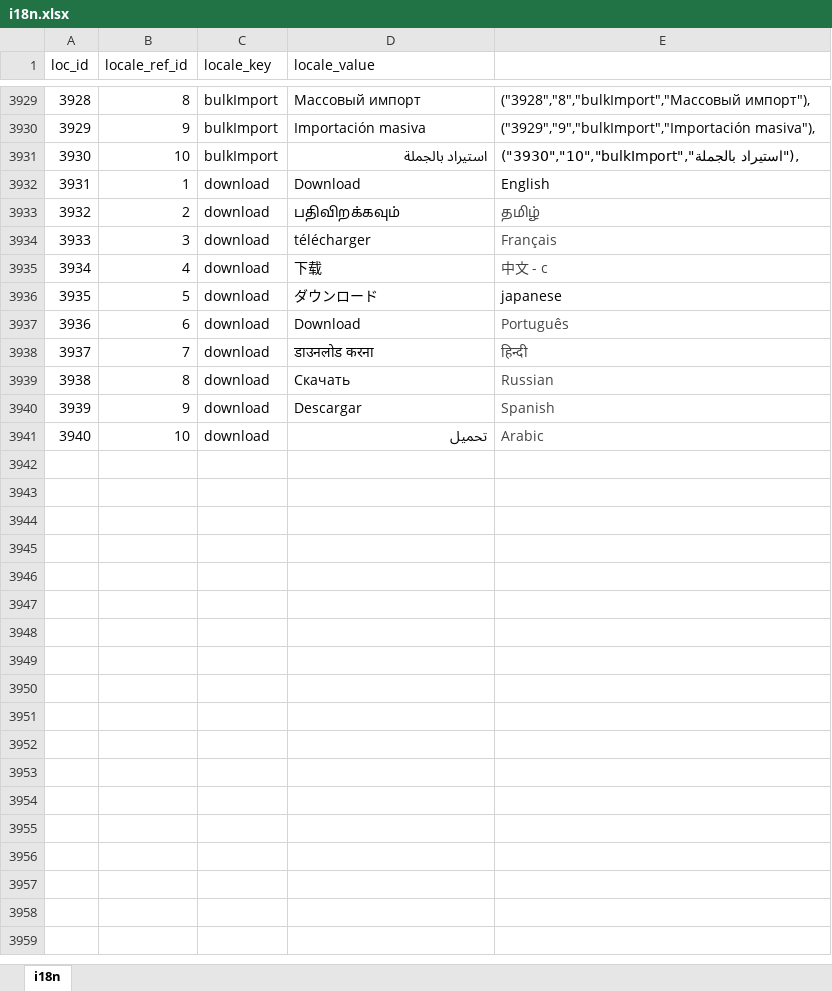
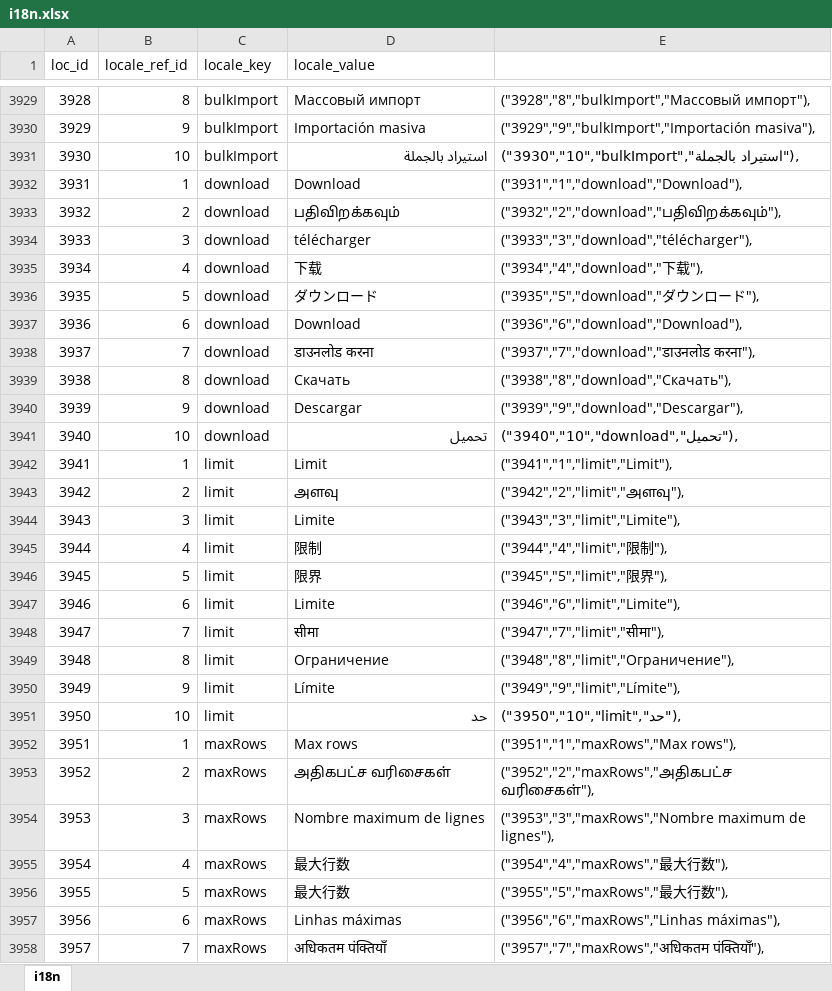
Before and after one commit to bharani-palani/ledgerely, an Excel workbook: i18n.xlsx, sheet i18n, drawn as a sheet; only a part is shown, gaps mark what is left out; values as stored, in another font and other column widths than the file's, no borders; the diff covers the shown part only; the diff names each change by its address in the sheet, - before the commit and + after, or states it on an @@ line.

```diff
--- a/i18n.xlsx (sheet i18n)
+++ b/i18n.xlsx (sheet i18n)
-E3932: English
+E3932: ("3931","1","download","Download"),
-E3933: தமிழ்
+E3933: ("3932","2","download","பதிவிறக்கவும்"),
-E3933:E3935 text colour: #444444
+E3933:E3935 text colour: black
-E3934: Français
+E3934: ("3933","3","download","télécharger"),
-E3935: 中文 - c
+E3935: ("3934","4","download","下载"),
-E3936: japanese
+E3936: ("3935","5","download","ダウンロード"),
-E3937: Português
+E3937: ("3936","6","download","Download"),
-E3937:E3941 text colour: #444444
+E3937:E3941 text colour: black
-E3938: हिन्दी
+E3938: ("3937","7","download","डाउनलोड करना"),
-E3939: Russian
+E3939: ("3938","8","download","Скачать"),
-E3940: Spanish
+E3940: ("3939","9","download","Descargar"),
-E3941: Arabic
+E3941: ("3940","10","download","تحميل"),
+row 3942: 3941 | 1 | limit | Limit | ("3941","1","limit","Limit"),
+row 3943: 3942 | 2 | limit | அளவு | ("3942","2","limit","அளவு"),
+row 3944: 3943 | 3 | limit | Limite | ("3943","3","limit","Limite"),
+row 3945: 3944 | 4 | limit | 限制 | ("3944","4","limit","限制"),
+row 3946: 3945 | 5 | limit | 限界 | ("3945","5","limit","限界"),
+row 3947: 3946 | 6 | limit | Limite | ("3946","6","limit","Limite"),
+row 3948: 3947 | 7 | limit | सीमा | ("3947","7","limit","सीमा"),
+row 3949: 3948 | 8 | limit | Ограничение | ("3948","8","limit","Ограничение"),
+row 3950: 3949 | 9 | limit | Límite | ("3949","9","limit","Límite"),
+row 3951: 3950 | 10 | limit | حد | ("3950","10","limit","حد"),
+row 3952: 3951 | 1 | maxRows | Max rows | ("3951","1","maxRows","Max rows"),
+row 3953: 3952 | 2 | maxRows | அதிகபட்ச வரிசைகள் | ("3952","2","maxRows","அதிகபட்ச வரிசைகள்"),
+row 3954: 3953 | 3 | maxRows | Nombre maximum de lignes | ("3953","3","maxRows","Nombre maximum de lignes"),
+row 3955: 3954 | 4 | maxRows | 最大行数 | ("3954","4","maxRows","最大行数"),
+row 3956: 3955 | 5 | maxRows | 最大行数 | ("3955","5","maxRows","最大行数"),
+row 3957: 3956 | 6 | maxRows | Linhas máximas | ("3956","6","maxRows","Linhas máximas"),
+row 3958: 3957 | 7 | maxRows | अधिकतम पंक्तियाँ | ("3957","7","maxRows","अधिकतम पंक्तियाँ"),
```
Also changed, not shown: 53 added rows elsewhere in this sheet, 43 other files.
